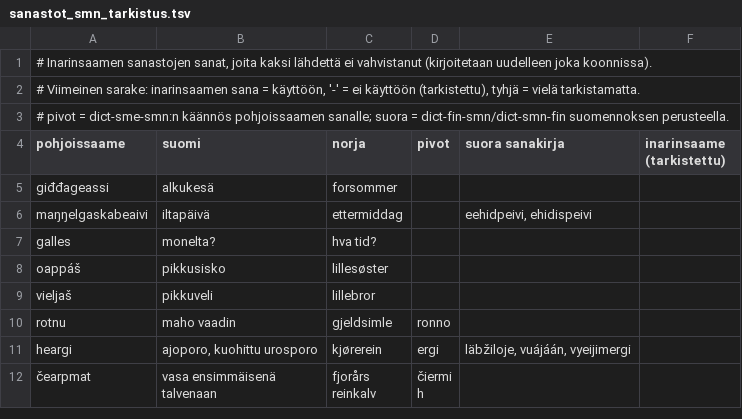
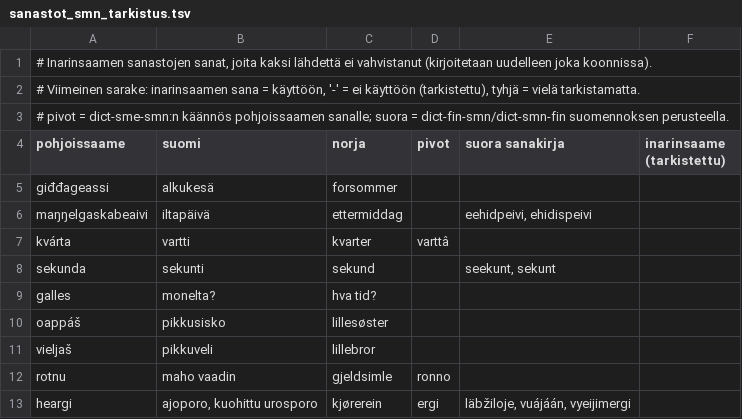
Before and after one commit to sombyduodji/satni-fst, a TSV file: sanastot_smn_tarkistus.tsv, drawn as a sheet; only a part is shown; the shorter side is filled out with more unchanged rows; the diff names each change by its address in the sheet, - before the commit and + after, or states it on an @@ line.

```diff
--- a/sanastot_smn_tarkistus.tsv
+++ b/sanastot_smn_tarkistus.tsv
+row 7: kvárta | vartti | kvarter | varttâ
+row 8: sekunda | sekunti | sekund |  | seekunt, sekunt
```
Also changed, not shown: 47 other files.
